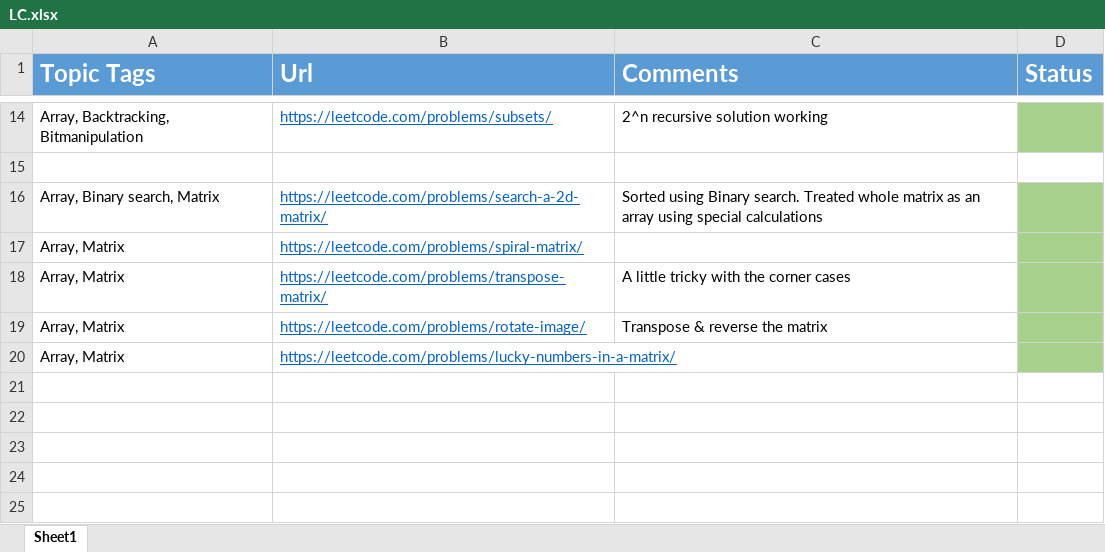
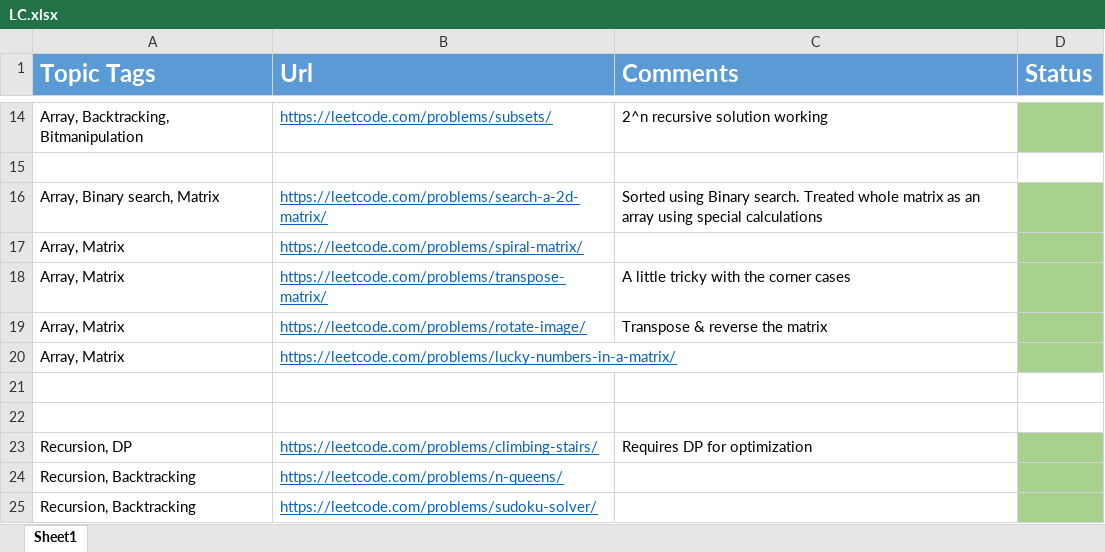
Before and after one commit to Ajayjam97/DS_ALGO, an Excel workbook: C++/4.Array_Strings_Recursion_BackTracking/LC.xlsx, sheet Sheet1, drawn as a sheet; only a part is shown, gaps mark what is left out; values as stored, in another font and other column widths than the file's, no borders; the diff names each change by its address in the sheet, - before the commit and + after, or states it on an @@ line.

```diff
--- a/C++/4.Array_Strings_Recursion_BackTracking/LC.xlsx (sheet Sheet1)
+++ b/C++/4.Array_Strings_Recursion_BackTracking/LC.xlsx (sheet Sheet1)
+row 21: (empty)
+row 22: (empty)
+row 23: Recursion, DP | https://leetcode.com/problems/climbing-stairs/ | Requires DP for optimization
+row 24: Recursion, Backtracking | https://leetcode.com/problems/n-queens/
+row 25: Recursion, Backtracking | https://leetcode.com/problems/sudoku-solver/
```
Also changed, not shown: 2 other files.
